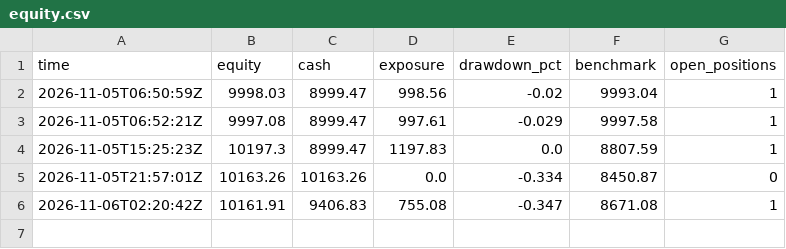
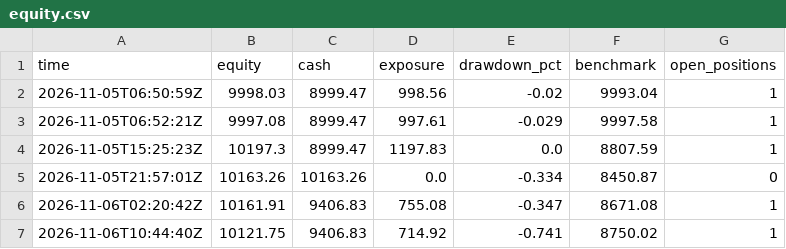
Before and after one commit to khawajayy/PaperTrading, a CSV file: docs/data/equity.csv, drawn as a sheet; the diff names each change by its address in the sheet, - before the commit and + after, or states it on an @@ line.

```diff
--- a/docs/data/equity.csv
+++ b/docs/data/equity.csv
+row 7: 2026-11-06T10:44:40Z | 10121.75 | 9406.83 | 714.92 | -0.741 | 8750.02 | 1
```
Also changed, not shown: 3 other files.
